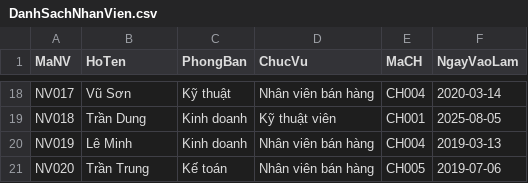
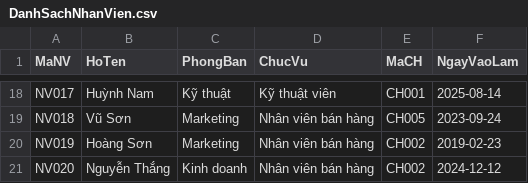
Before and after one commit to vankhangk4/retail-tech-dwh, a CSV file: data/sources/DanhSachNhanVien.csv, drawn as a sheet; only a part is shown, gaps mark what is left out; the diff covers the shown part only; the diff names each change by its address in the sheet, - before the commit and + after, or states it on an @@ line.

```diff
--- a/data/sources/DanhSachNhanVien.csv
+++ b/data/sources/DanhSachNhanVien.csv
-B18 (HoTen): Vũ Sơn
+B18 (HoTen): Huỳnh Nam
-D18 (ChucVu): Nhân viên bán hàng
+D18 (ChucVu): Kỹ thuật viên
-E18 (MaCH): CH004
+E18 (MaCH): CH001
-F18 (NgayVaoLam): 2020-03-14
+F18 (NgayVaoLam): 2025-08-14
-B19 (HoTen): Trần Dung
+B19 (HoTen): Vũ Sơn
-C19:C20 (PhongBan): Kinh doanh
+C19:C20 (PhongBan): Marketing
-D19 (ChucVu): Kỹ thuật viên
+D19 (ChucVu): Nhân viên bán hàng
-E19 (MaCH): CH001
+E19 (MaCH): CH005
-F19 (NgayVaoLam): 2025-08-05
+F19 (NgayVaoLam): 2023-09-24
-B20 (HoTen): Lê Minh
+B20 (HoTen): Hoàng Sơn
-E20 (MaCH): CH004
+E20 (MaCH): CH002
-F20 (NgayVaoLam): 2019-03-13
+F20 (NgayVaoLam): 2019-02-23
-B21 (HoTen): Trần Trung
+B21 (HoTen): Nguyễn Thắng
-C21 (PhongBan): Kế toán
+C21 (PhongBan): Kinh doanh
-E21 (MaCH): CH005
+E21 (MaCH): CH002
-F21 (NgayVaoLam): 2019-07-06
+F21 (NgayVaoLam): 2024-12-12
```
Also changed, not shown: 67 edited cells elsewhere in this file, data/sources/DanhMucSanPham.csv, data/sources/DanhSachKhachHang.csv, 25 other files.
